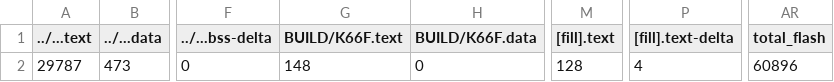
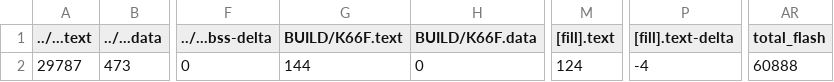
Before and after one commit to ININBALA/mbed12, a CSV file: 12_1_Continuous_Servos_Test/BUILD/K66F/GCC_ARM/12_1_Continuous_Servos_Test_map.csv, drawn as a sheet; only a part is shown, gaps mark what is left out; the diff names each change by its address in the sheet, - before the commit and + after, or states it on an @@ line.

```diff
--- a/12_1_Continuous_Servos_Test/BUILD/K66F/GCC_ARM/12_1_Continuous_Servos_Test_map.csv
+++ b/12_1_Continuous_Servos_Test/BUILD/K66F/GCC_ARM/12_1_Continuous_Servos_Test_map.csv
-G2 (BUILD/K66F.text): 148
+G2 (BUILD/K66F.text): 144
-M2 ([fill].text): 128
+M2 ([fill].text): 124
-P2 ([fill].text-delta): 4
+P2 ([fill].text-delta): -4
-AR2 (total_flash): 60896
+AR2 (total_flash): 60888
```
Also changed, not shown: 31 other files.
